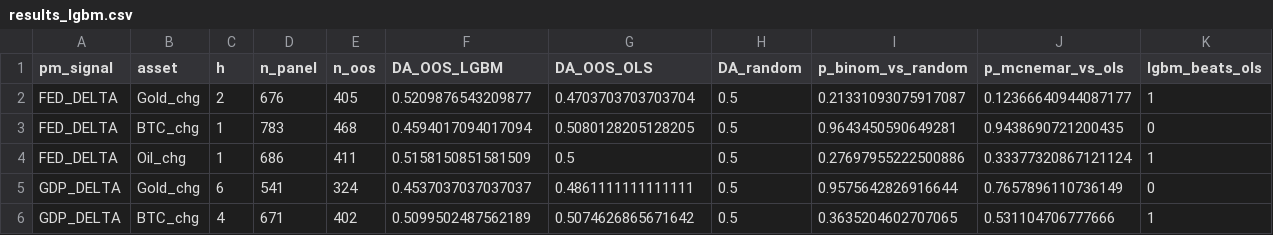
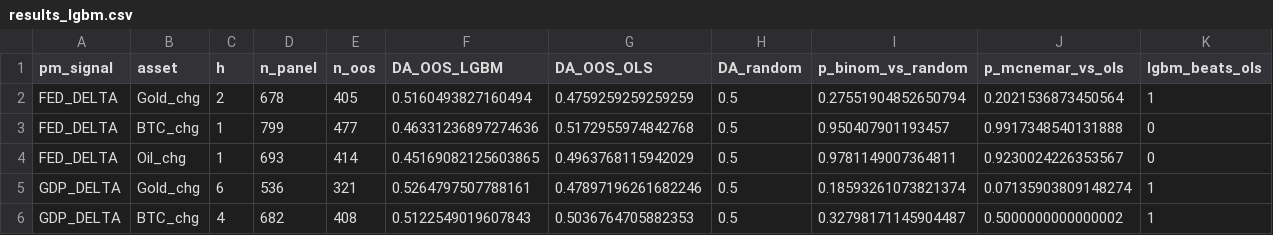
Before and after one commit to flyingduck0/ML_Seminar_Project, a CSV file: results/results_lgbm.csv, drawn as a sheet; only a part is shown; the diff covers the shown part only; the diff names each change by its address in the sheet, - before the commit and + after, or states it on an @@ line.

```diff
--- a/results/results_lgbm.csv
+++ b/results/results_lgbm.csv
-D2 (n_panel): 676
+D2 (n_panel): 678
-F2 (DA_OOS_LGBM): 0.5209876543209877
+F2 (DA_OOS_LGBM): 0.5160493827160494
-G2 (DA_OOS_OLS): 0.4703703703703704
+G2 (DA_OOS_OLS): 0.4759259259259259
-I2 (p_binom_vs_random): 0.21331093075917087
+I2 (p_binom_vs_random): 0.27551904852650794
-J2 (p_mcnemar_vs_ols): 0.12366640944087177
+J2 (p_mcnemar_vs_ols): 0.2021536873450564
-D3 (n_panel): 783
+D3 (n_panel): 799
-E3 (n_oos): 468
+E3 (n_oos): 477
-F3 (DA_OOS_LGBM): 0.4594017094017094
+F3 (DA_OOS_LGBM): 0.46331236897274636
-G3 (DA_OOS_OLS): 0.5080128205128205
+G3 (DA_OOS_OLS): 0.5172955974842768
-I3 (p_binom_vs_random): 0.9643450590649281
+I3 (p_binom_vs_random): 0.950407901193457
-J3 (p_mcnemar_vs_ols): 0.9438690721200435
+J3 (p_mcnemar_vs_ols): 0.9917348540131888
-D4 (n_panel): 686
+D4 (n_panel): 693
-E4 (n_oos): 411
+E4 (n_oos): 414
-F4 (DA_OOS_LGBM): 0.5158150851581509
+F4 (DA_OOS_LGBM): 0.45169082125603865
-G4 (DA_OOS_OLS): 0.5
+G4 (DA_OOS_OLS): 0.4963768115942029
-I4 (p_binom_vs_random): 0.27697955222500886
+I4 (p_binom_vs_random): 0.9781149007364811
-J4 (p_mcnemar_vs_ols): 0.33377320867121124
+J4 (p_mcnemar_vs_ols): 0.9230024226353567
-K4 (lgbm_beats_ols): 1
+K4 (lgbm_beats_ols): 0
-D5 (n_panel): 541
+D5 (n_panel): 536
-E5 (n_oos): 324
+E5 (n_oos): 321
-F5 (DA_OOS_LGBM): 0.4537037037037037
+F5 (DA_OOS_LGBM): 0.5264797507788161
-G5 (DA_OOS_OLS): 0.4861111111111111
+G5 (DA_OOS_OLS): 0.47897196261682246
-I5 (p_binom_vs_random): 0.9575642826916644
+I5 (p_binom_vs_random): 0.18593261073821374
-J5 (p_mcnemar_vs_ols): 0.7657896110736149
+J5 (p_mcnemar_vs_ols): 0.07135903809148274
-K5 (lgbm_beats_ols): 0
+K5 (lgbm_beats_ols): 1
-D6 (n_panel): 671
+D6 (n_panel): 682
-E6 (n_oos): 402
+E6 (n_oos): 408
-F6 (DA_OOS_LGBM): 0.5099502487562189
+F6 (DA_OOS_LGBM): 0.5122549019607843
-G6 (DA_OOS_OLS): 0.5074626865671642
+G6 (DA_OOS_OLS): 0.5036764705882353
-I6 (p_binom_vs_random): 0.3635204602707065
+I6 (p_binom_vs_random): 0.32798171145904487
-J6 (p_mcnemar_vs_ols): 0.531104706777666
+J6 (p_mcnemar_vs_ols): 0.5000000000000002
```
Also changed, not shown: 44 edited cells elsewhere in this file, results/results_backtest.csv, results/results_dlm_peak_lags.csv, 9 other files.
